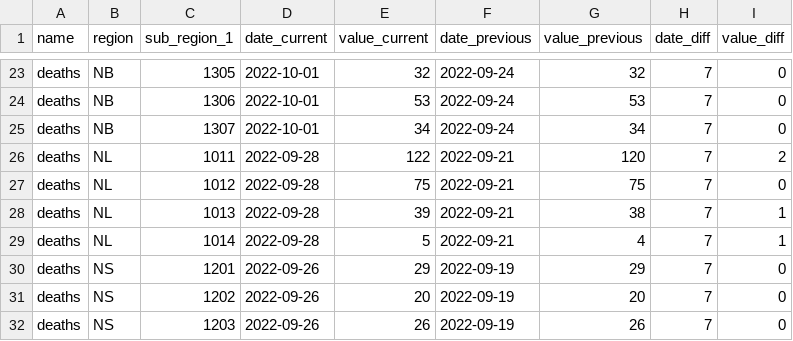
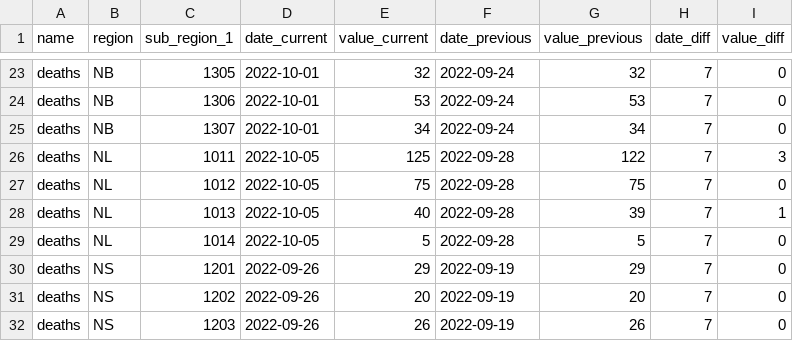
Before and after one commit to ccodwg/CovidTimelineCanada, a CSV file: diffs/hr/deaths_hr.csv, drawn as a sheet; only a part is shown, gaps mark what is left out.

```diff
--- a/diffs/hr/deaths_hr.csv
+++ b/diffs/hr/deaths_hr.csv
@@ -25,6 +25,6 @@
 "deaths","NB",1307,"2022-10-01",34,"2022-09-24",34,7,0
-"deaths","NL",1011,"2022-09-28",122,"2022-09-21",120,7,2
-"deaths","NL",1012,"2022-09-28",75,"2022-09-21",75,7,0
-"deaths","NL",1013,"2022-09-28",39,"2022-09-21",38,7,1
-"deaths","NL",1014,"2022-09-28",5,"2022-09-21",4,7,1
+"deaths","NL",1011,"2022-10-05",125,"2022-09-28",122,7,3
+"deaths","NL",1012,"2022-10-05",75,"2022-09-28",75,7,0
+"deaths","NL",1013,"2022-10-05",40,"2022-09-28",39,7,1
+"deaths","NL",1014,"2022-10-05",5,"2022-09-28",5,7,0
 "deaths","NS",1201,"2022-09-26",29,"2022-09-19",29,7,0
```
Also changed, not shown: data/can/deaths_can.csv, data/pt/deaths_pt.csv, 8 other files.
